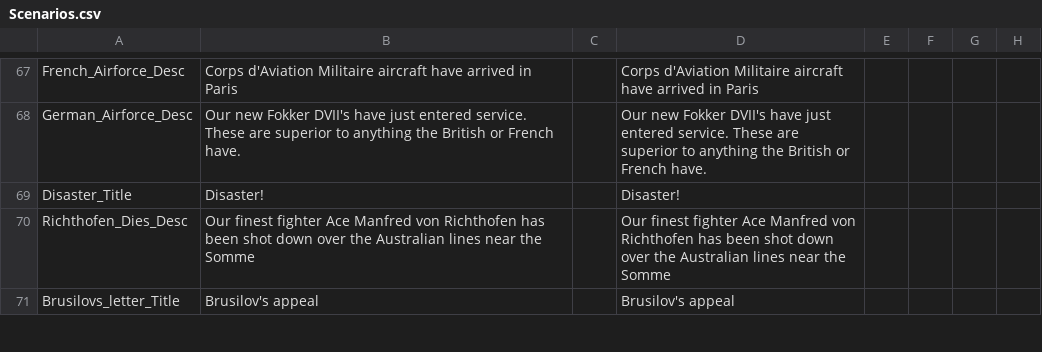
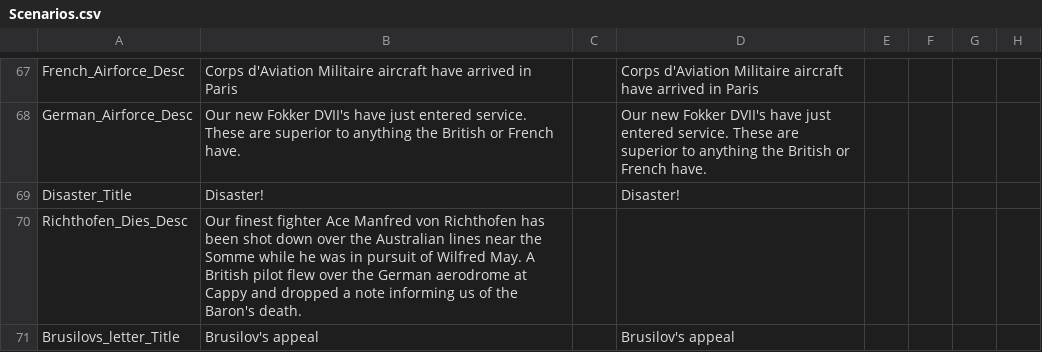
Before and after one commit to dthird3/ww1tfh, a CSV file: localisation/Scenarios.csv, drawn as a sheet; only a part is shown, gaps mark what is left out; the diff covers the shown part only; the diff names each change by its address in the sheet, - before the commit and + after, or states it on an @@ line.

```diff
--- a/localisation/Scenarios.csv
+++ b/localisation/Scenarios.csv
-B70: …the Somme
+B70: …the Somme while he was in pursuit of Wilfred May. A British pilot flew over the German aerodrome at Cappy and dropped a note informing us of the Baron's death.
-D70: Our finest fighter Ace Manfred von Richthofen has been shot down over the Australian lines near the Somme
+D70: (empty)
```
Also changed, not shown: 1 edited cell elsewhere in this file, 11 other files.
